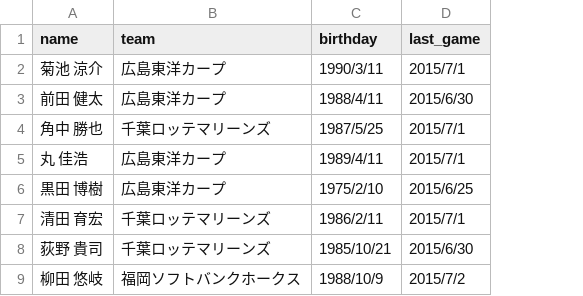
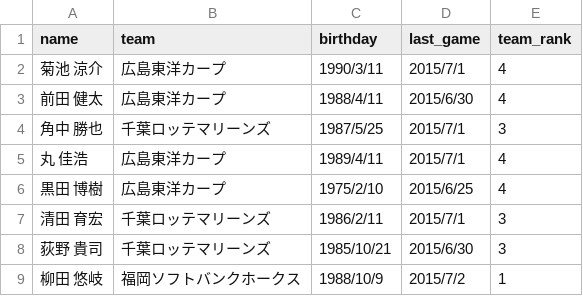
Before and after one commit to fisproject/R-Study, a CSV file: data-handling/data/baseball.csv, drawn as a sheet; the diff names each change by its address in the sheet, - before the commit and + after, or states it on an @@ line.

Commit message:
Add data-handling/dummies.R

```diff
--- a/data-handling/data/baseball.csv
+++ b/data-handling/data/baseball.csv
+column E (team_rank), rows 2-9: 4 | 4 | 3 | 4 | 4 | 3 | 3 | 1
```
Also changed, not shown: 3 other files.
